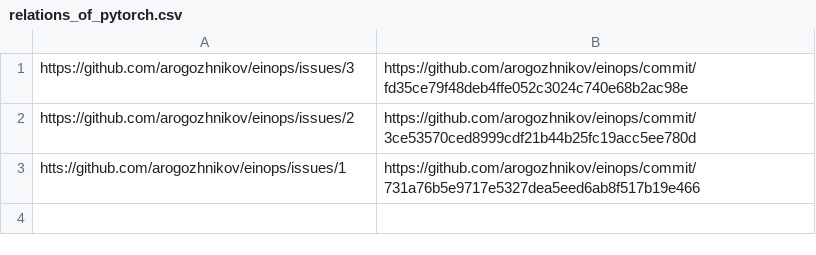
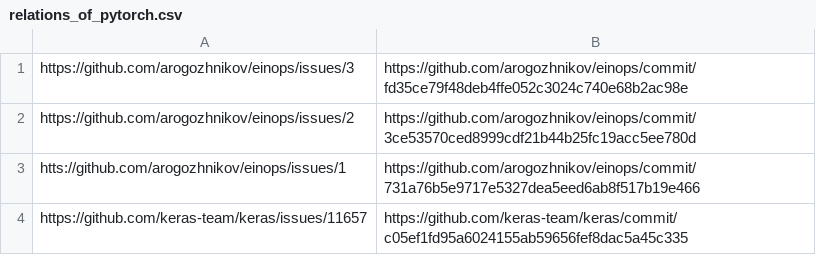
Before and after one commit to Liang813/FindGBugs, a CSV file: bugs_crawler/relations_of_pytorch.csv, drawn as a sheet.

```diff
--- a/bugs_crawler/relations_of_pytorch.csv
+++ b/bugs_crawler/relations_of_pytorch.csv
@@ -3 +3,2 @@ https://github.com/arogozhnikov/einops/issues/2,https://github.com/arogozhnikov/
 htts://github.com/arogozhnikov/einops/issues/1,https://github.com/arogozhnikov/einops/commit/731a76b5e9717e5327dea5eed6ab8f517b19e466
+https://github.com/keras-team/keras/issues/11657,https://github.com/keras-team/keras/commit/c05ef1fd95a6024155ab59656fef8dac5a45c335
```
Also changed, not shown: 3 other files.
